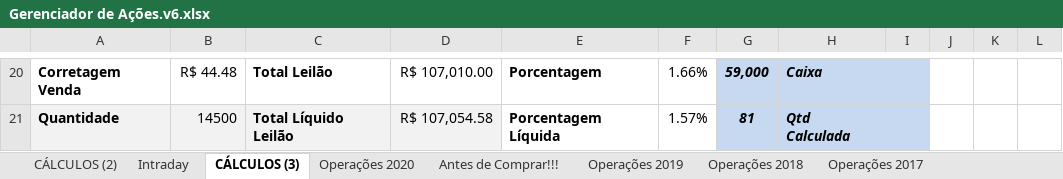
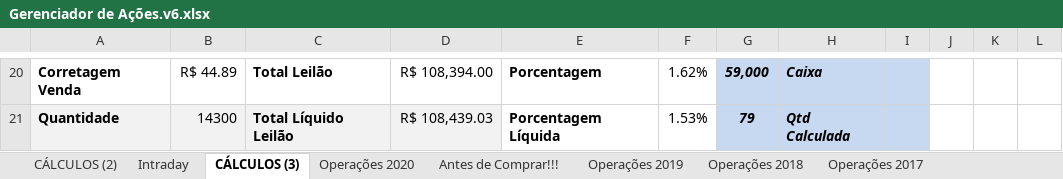
Before and after one commit to alexandre-esmeraldo/StockManager, an Excel workbook: Gerenciador de Ações.v6.xlsx, sheet CÁLCULOS (3), drawn as a sheet; only a part is shown, gaps mark what is left out; values as stored, in another font and other column widths than the file's, no borders; conditional formats not drawn; the diff covers the shown part only; the diff names each change by its address in the sheet, - before the commit and + after, or states it on an @@ line.

Commit message:
Tratamento de datas diferentes no Web Scrapping

```diff
--- a/Gerenciador de Ações.v6.xlsx (sheet CÁLCULOS (3))
+++ b/Gerenciador de Ações.v6.xlsx (sheet CÁLCULOS (3))
-B20: R$ 44.48
+B20: R$ 44.89
-D20: R$ 107,010.00
+D20: R$ 108,394.00
-F20: 1.66%
+F20: 1.62%
-B21: 14500
+B21: 14300
-D21: R$ 107,054.58
+D21: R$ 108,439.03
-F21: 1.57%
+F21: 1.53%
-G21: 81
+G21: 79
```
Also changed, not shown: 32 edited cells elsewhere in this sheet, sheet CÁLCULOS (2), 2 other files.
